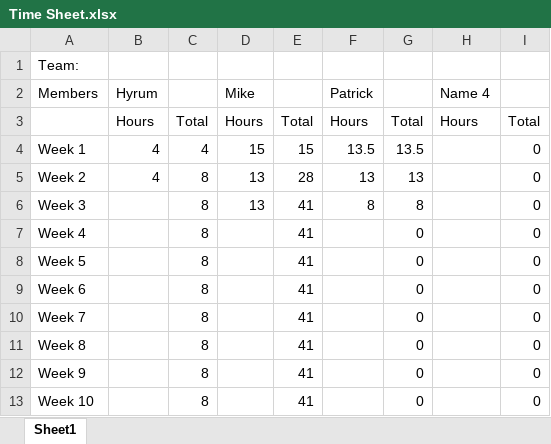
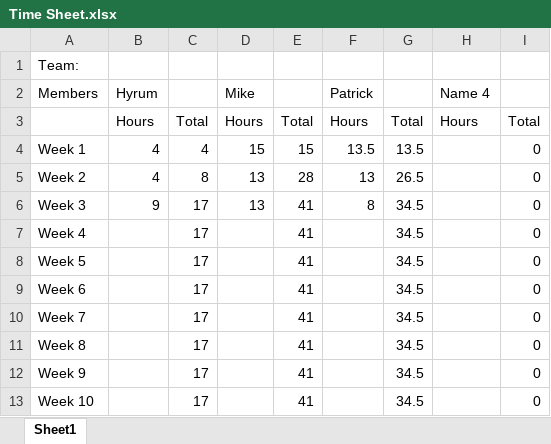
Before and after one commit to mruxx/Capstone_DIGR_S2018, an Excel workbook: Time Sheet.xlsx, sheet Sheet1, drawn as a sheet; values as stored, in another font and other column widths than the file's, no borders; the diff names each change by its address in the sheet, - before the commit and + after, or states it on an @@ line.

Commit message:
Added hours for week 3

```diff
--- a/Time Sheet.xlsx (sheet Sheet1)
+++ b/Time Sheet.xlsx (sheet Sheet1)
-G5: 13
+G5: 26.5
-B6 (Hyrum): (empty)
+B6 (Hyrum): 9
-C6:C13: 8
+C6:C13: 17
-G6: 8
+G6: 34.5
-G7:G13: 0
+G7:G13: 34.5
```
